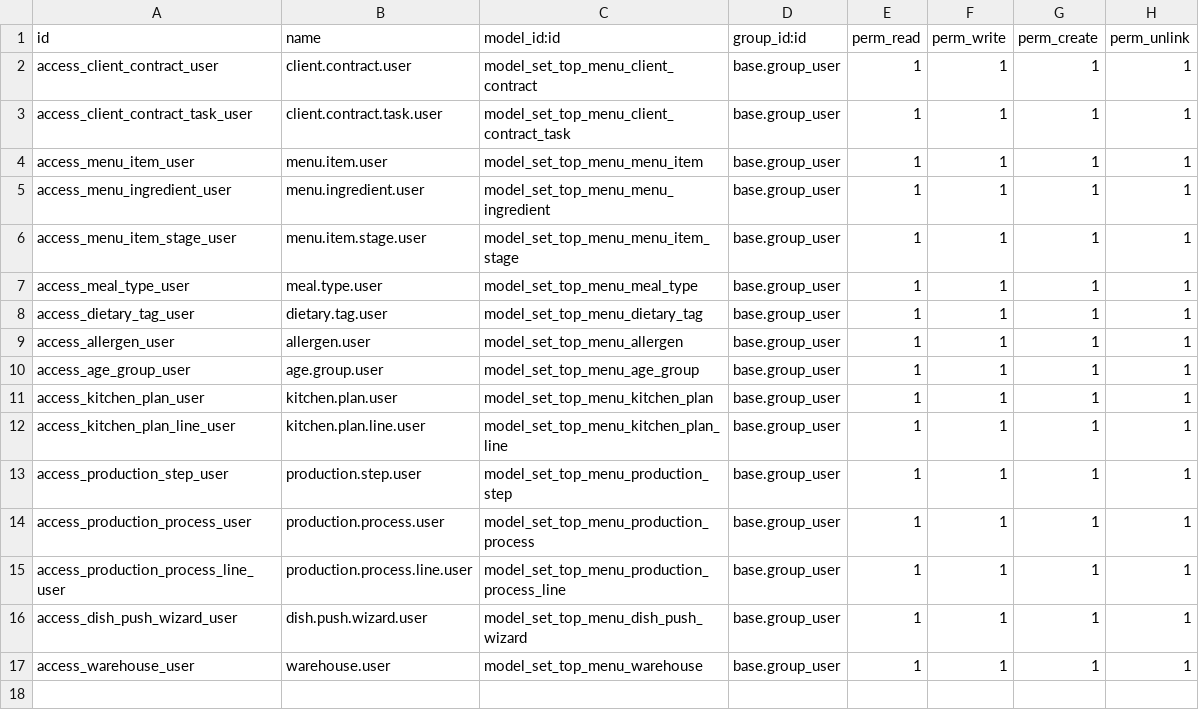
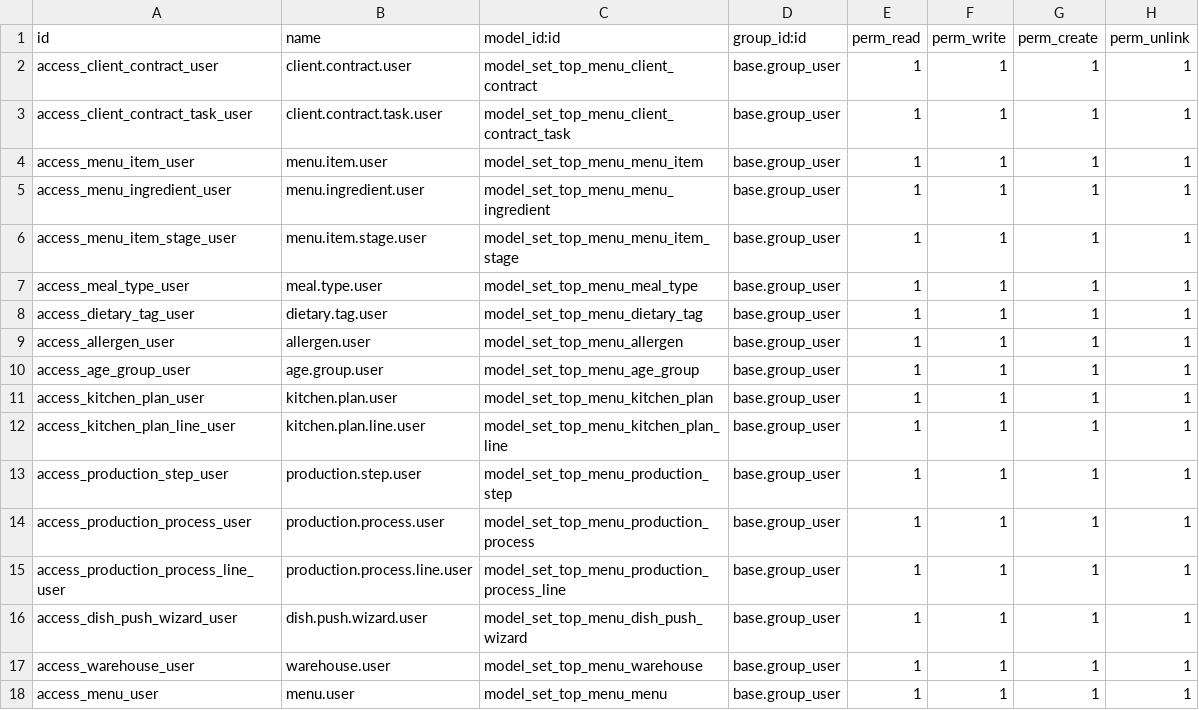
Before and after one commit to abeetran/lodoo, a CSV file: addons/set_top_menu/security/ir.model.access.csv, drawn as a sheet.

```diff
--- a/addons/set_top_menu/security/ir.model.access.csv
+++ b/addons/set_top_menu/security/ir.model.access.csv
@@ -17 +17,2 @@ access_dish_push_wizard_user,dish.push.wizard.user,model_set_top_menu_dish_push_
 access_warehouse_user,warehouse.user,model_set_top_menu_warehouse,base.group_user,1,1,1,1
+access_menu_user,menu.user,model_set_top_menu_menu,base.group_user,1,1,1,1
```
Also changed, not shown: 7 other files.
